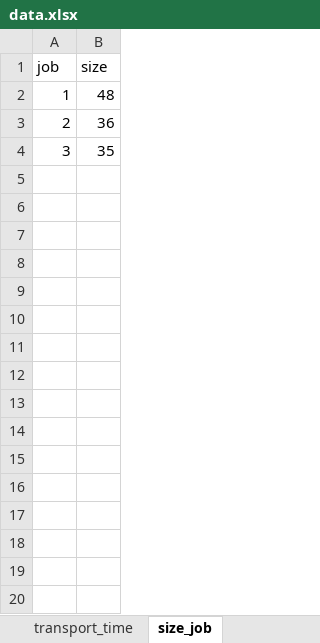
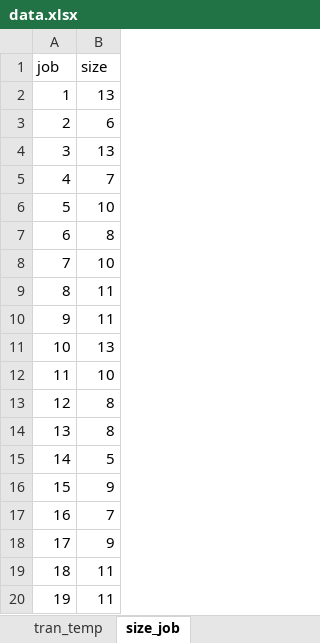
Before and after one commit to TheKienLe/Operational-Research, an Excel workbook: job shop/data.xlsx, sheet size_job, drawn as a sheet; only a part is shown; values as stored, in another font and other column widths than the file's, no borders; charts and pictures not drawn; the diff covers the shown part only; the diff names each change by its address in the sheet, - before the commit and + after, or states it on an @@ line.

```diff
--- a/job shop/data.xlsx (sheet size_job)
+++ b/job shop/data.xlsx (sheet size_job)
+sheet tab: tran_temp
-B2 (size): 48
+B2 (size): 13
-B3 (size): 36
+B3 (size): 6
-B4 (size): 35
+B4 (size): 13
+row 5: 4 | 7
+row 6: 5 | 10
+row 7: 6 | 8
+row 8: 7 | 10
+row 9: 8 | 11
+row 10: 9 | 11
+row 11: 10 | 13
+row 12: 11 | 10
+row 13: 12 | 8
+row 14: 13 | 8
+row 15: 14 | 5
+row 16: 15 | 9
+row 17: 16 | 7
+row 18: 17 | 9
+row 19: 18 | 11
+row 20: 19 | 11
```
Also changed, not shown: 11 added rows elsewhere in this sheet, sheet transport_time, sheet processing_time, sheet process_machine_matrix, sheet delivery_time_window, sheet vehicle_capacity, sheet vehicle_cost, 1 more sheet, formulas that keep their value, charts or pictures, VRP/data.xlsx, 15 other files.
